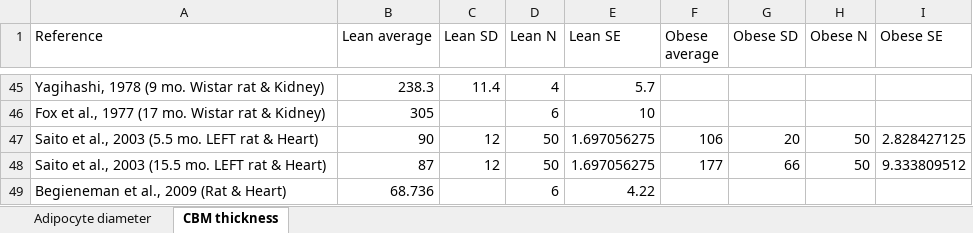
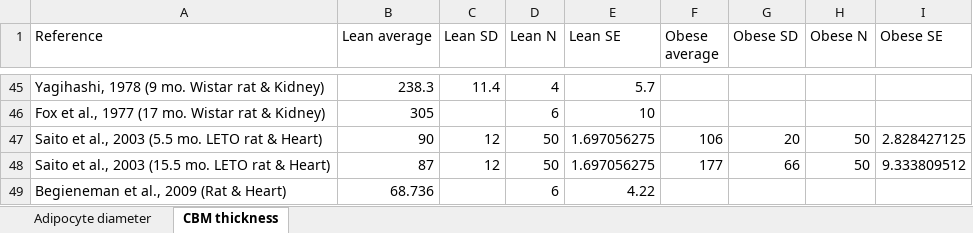
Before and after one commit to YunjeongLee/meta-analysis-for-VEGF-signaling, an Excel workbook: data/adipose_tissue_parameters.xlsx, sheet CBM thickness, drawn as a sheet; only a part is shown, gaps mark what is left out; values as stored, in another font and other column widths than the file's, no borders; the diff names each change by its address in the sheet, - before the commit and + after, or states it on an @@ line.

Commit message:
fix typo in Saito et al., 2003 (LEFT rats -> LETO rats)

```diff
--- a/data/adipose_tissue_parameters.xlsx (sheet CBM thickness)
+++ b/data/adipose_tissue_parameters.xlsx (sheet CBM thickness)
-A47 (Reference): Saito et al., 2003 (5.5 mo. LEFT rat & Heart)
+A47 (Reference): Saito et al., 2003 (5.5 mo. LETO rat & Heart)
-A48 (Reference): …(15.5 mo. LEFT rat &…
+A48 (Reference): …(15.5 mo. LETO rat &…
```
